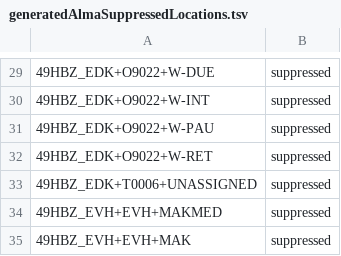
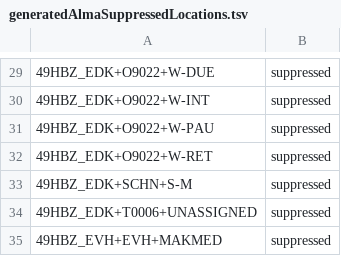
Before and after one commit to hbz/lookup-tables, a TSV file: data/almaSuppressedLocations/generated/generatedAlmaSuppressedLocations.tsv, drawn as a sheet; only a part is shown, gaps mark what is left out; the shorter side is filled out with more unchanged rows; the diff names each change by its address in the sheet, - before the commit and + after, or states it on an @@ line.

Commit message:
Update Alma suppressed locations from Analytics report. (automatic)

```diff
--- a/data/almaSuppressedLocations/generated/generatedAlmaSuppressedLocations.tsv
+++ b/data/almaSuppressedLocations/generated/generatedAlmaSuppressedLocations.tsv
+row 33: 49HBZ_EDK+SCHN+S-M | suppressed
```
Also changed, not shown: data/almaSuppressedLocations/EDK.tsv.
